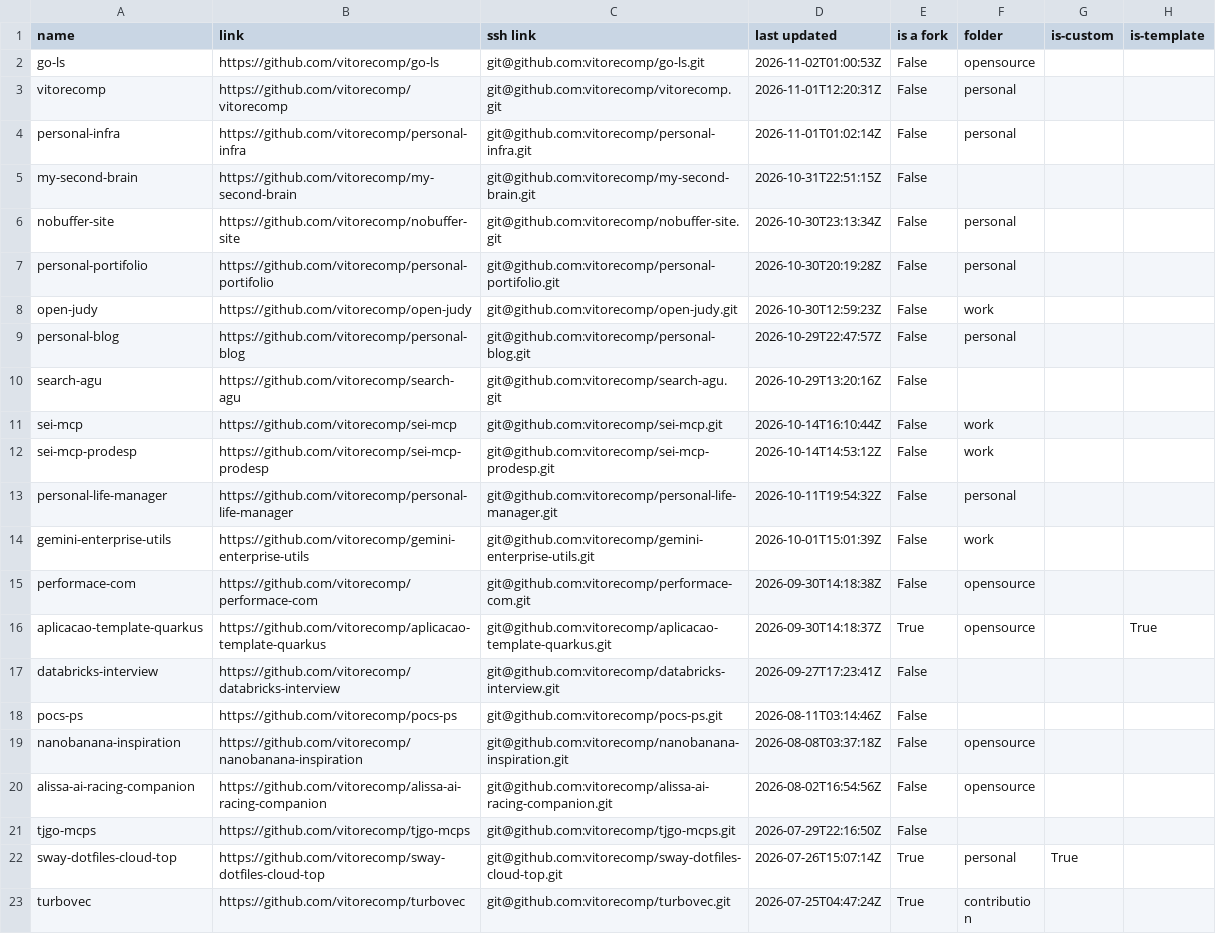
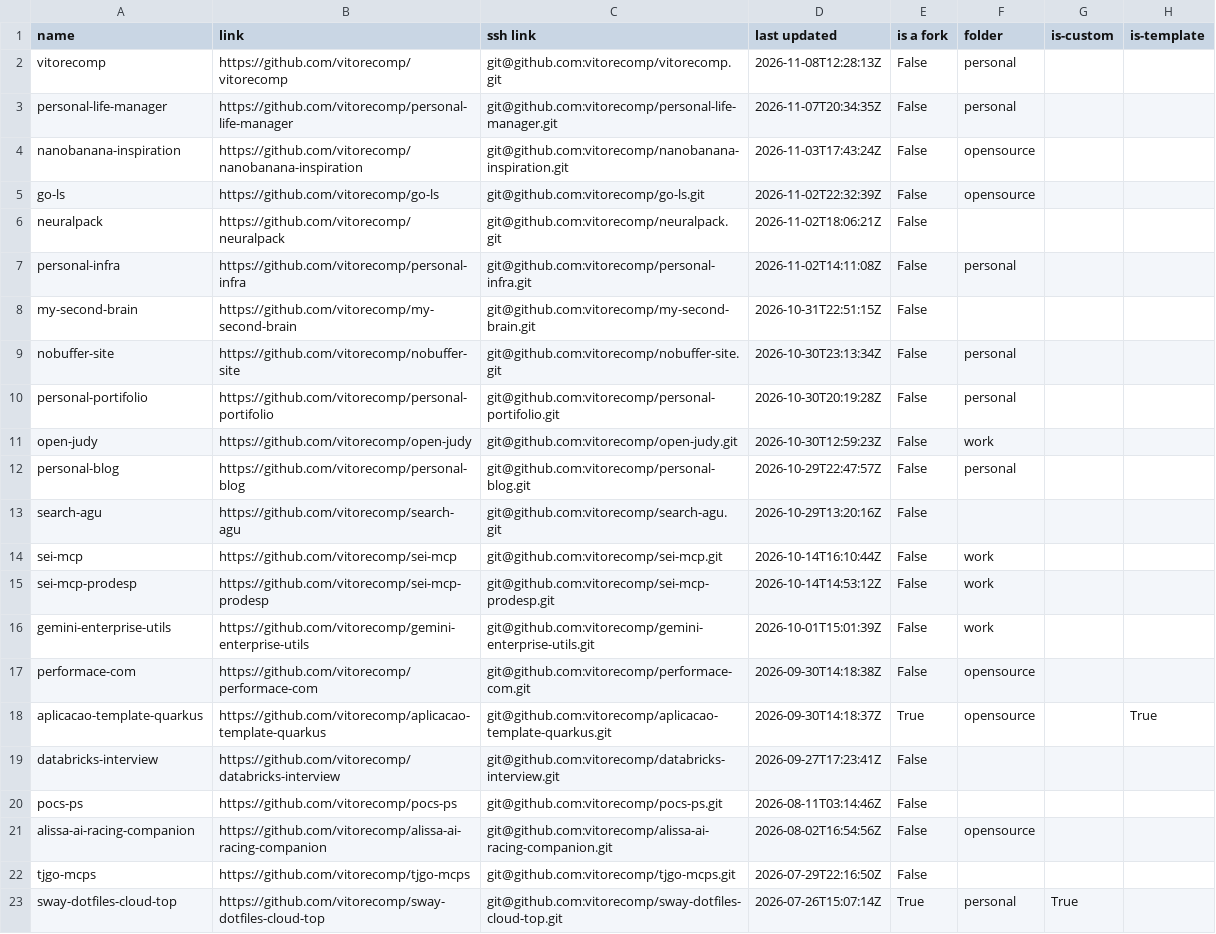
Before and after one commit to vitorecomp/personal-infra, a CSV file: workspace/documentation/repo_stats.csv, drawn as a sheet; only a part is shown; the shorter side is filled out with more unchanged rows.

```diff
--- a/workspace/documentation/repo_stats.csv
+++ b/workspace/documentation/repo_stats.csv
@@ -1,5 +1,8 @@
 name,link,ssh link,last updated,is a fork,folder,is-custom,is-template
-go-ls,https://github.com/vitorecomp/go-ls,git@github.com:vitorecomp/go-ls.git,2026-11-02T01:00:53Z,False,opensource,,
-vitorecomp,https://github.com/vitorecomp/vitorecomp,git@github.com:vitorecomp/vitorecomp.git,2026-11-01T12:20:31Z,False,personal,,
-personal-infra,https://github.com/vitorecomp/personal-infra,git@github.com:vitorecomp/personal-infra.git,2026-11-01T01:02:14Z,False,personal,,
+vitorecomp,https://github.com/vitorecomp/vitorecomp,git@github.com:vitorecomp/vitorecomp.git,2026-11-08T12:28:13Z,False,personal,,
+personal-life-manager,https://github.com/vitorecomp/personal-life-manager,git@github.com:vitorecomp/personal-life-manager.git,2026-11-07T20:34:35Z,False,personal,,
+nanobanana-inspiration,https://github.com/vitorecomp/nanobanana-inspiration,git@github.com:vitorecomp/nanobanana-inspiration.git,2026-11-03T17:43:24Z,False,opensource,,
+go-ls,https://github.com/vitorecomp/go-ls,git@github.com:vitorecomp/go-ls.git,2026-11-02T22:32:39Z,False,opensource,,
+neuralpack,https://github.com/vitorecomp/neuralpack,git@github.com:vitorecomp/neuralpack.git,2026-11-02T18:06:21Z,False,,,
+personal-infra,https://github.com/vitorecomp/personal-infra,git@github.com:vitorecomp/personal-infra.git,2026-11-02T14:11:08Z,False,personal,,
 my-second-brain,https://github.com/vitorecomp/my-second-brain,git@github.com:vitorecomp/my-second-brain.git,2026-10-31T22:51:15Z,False,,,
@@ -12,3 +15,2 @@ sei-mcp,https://github.com/vitorecomp/sei-mcp,git@github.com:vitorecomp/sei-mcp.
 sei-mcp-prodesp,https://github.com/vitorecomp/sei-mcp-prodesp,git@github.com:vitorecomp/sei-mcp-prodesp.git,2026-10-14T14:53:12Z,False,work,,
-personal-life-manager,https://github.com/vitorecomp/personal-life-manager,git@github.com:vitorecomp/personal-life-manager.git,2026-10-11T19:54:32Z,False,personal,,
 gemini-enterprise-utils,https://github.com/vitorecomp/gemini-enterprise-utils,git@github.com:vitorecomp/gemini-enterprise-utils.git,2026-10-01T15:01:39Z,False,work,,
@@ -18,3 +20,2 @@ databricks-interview,https://github.com/vitorecomp/databricks-interview,git@gith
 pocs-ps,https://github.com/vitorecomp/pocs-ps,git@github.com:vitorecomp/pocs-ps.git,2026-08-11T03:14:46Z,False,,,
-nanobanana-inspiration,https://github.com/vitorecomp/nanobanana-inspiration,git@github.com:vitorecomp/nanobanana-inspiration.git,2026-08-08T03:37:18Z,False,opensource,,
 alissa-ai-racing-companion,https://github.com/vitorecomp/alissa-ai-racing-companion,git@github.com:vitorecomp/alissa-ai-racing-companion.git,2026-08-02T16:54:56Z,False,opensource,,
```
